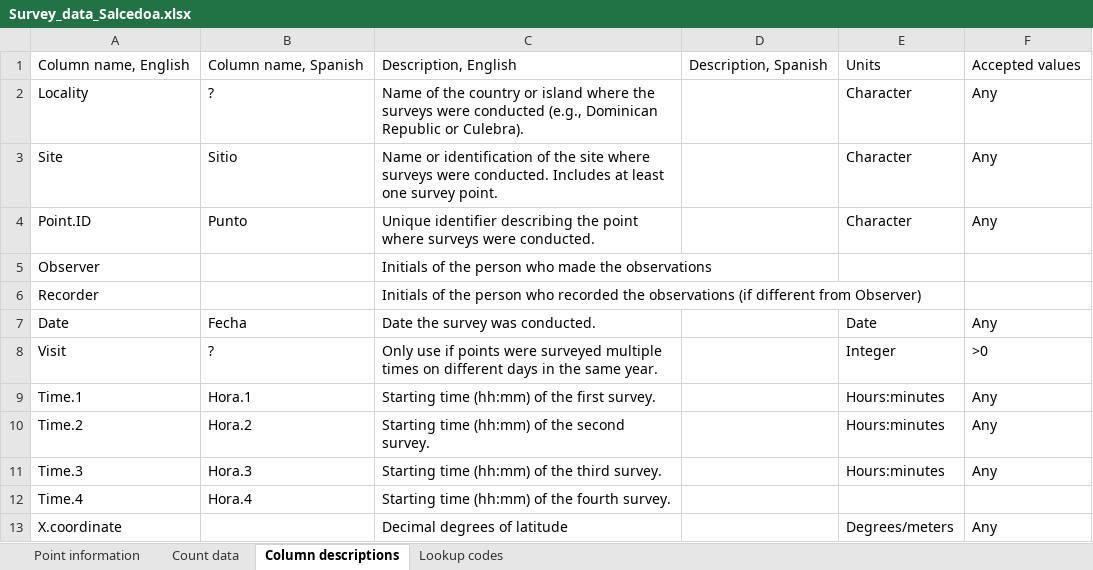
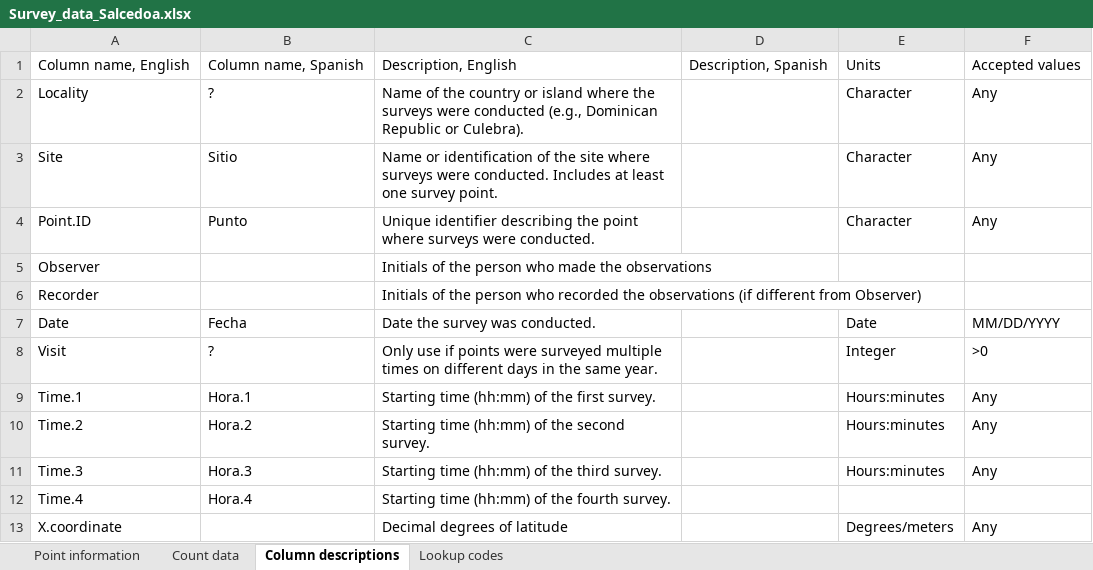
Before and after one commit to 5355693/BITH.Winter.Surveys, an Excel workbook: Survey_data_Salcedoa.xlsx, sheet Column descriptions, drawn as a sheet; only a part is shown; values as stored, in another font and other column widths than the file's, no borders; the diff names each change by its address in the sheet, - before the commit and + after, or states it on an @@ line.

```diff
--- a/Survey_data_Salcedoa.xlsx (sheet Column descriptions)
+++ b/Survey_data_Salcedoa.xlsx (sheet Column descriptions)
-F7: Any
+F7: MM/DD/YYYY
```
Also changed, not shown: sheet Count data, sheet Point information, 2 other files.
